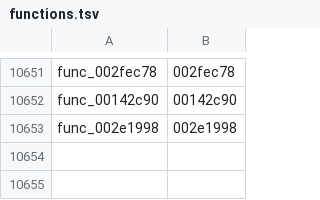
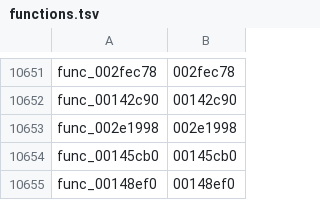
Before and after one commit to zcroker/kh2, a TSV file: functions.tsv, drawn as a sheet; only a part is shown, gaps mark what is left out; the diff names each change by its address in the sheet, - before the commit and + after, or states it on an @@ line.

```diff
--- a/functions.tsv
+++ b/functions.tsv
+row 10654: func_00145cb0 | 00145cb0
+row 10655: func_00148ef0 | 00148ef0
```
Also changed, not shown: 3 other files.
